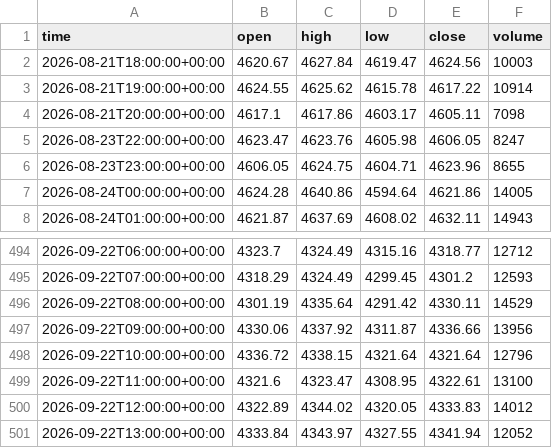
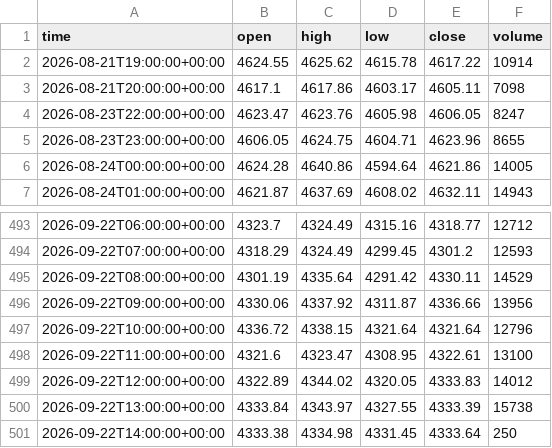
Before and after one commit to basie8/ai-job-hunt-privacy, a CSV file: data/XAUUSD_h1.csv, drawn as a sheet; only a part is shown, gaps mark what is left out.

Commit message:
XAUUSD candles @ 2026-09-22T14:01+00:00

```diff
--- a/data/XAUUSD_h1.csv
+++ b/data/XAUUSD_h1.csv
@@ -1,3 +1,2 @@
 time,open,high,low,close,volume
-2026-08-21T18:00:00+00:00,4620.67,4627.84,4619.47,4624.56,10003
 2026-08-21T19:00:00+00:00,4624.55,4625.62,4615.78,4617.22,10914
@@ -500,2 +499,3 @@ time,open,high,low,close,volume
 2026-09-22T12:00:00+00:00,4322.89,4344.02,4320.05,4333.83,14012
-2026-09-22T13:00:00+00:00,4333.84,4343.97,4327.55,4341.94,12052
+2026-09-22T13:00:00+00:00,4333.84,4343.97,4327.55,4333.39,15738
+2026-09-22T14:00:00+00:00,4333.38,4334.98,4331.45,4333.64,250
```
Also changed, not shown: data/XAUUSD_h4.csv, data/XAUUSD_m15.csv, 1 other file.
